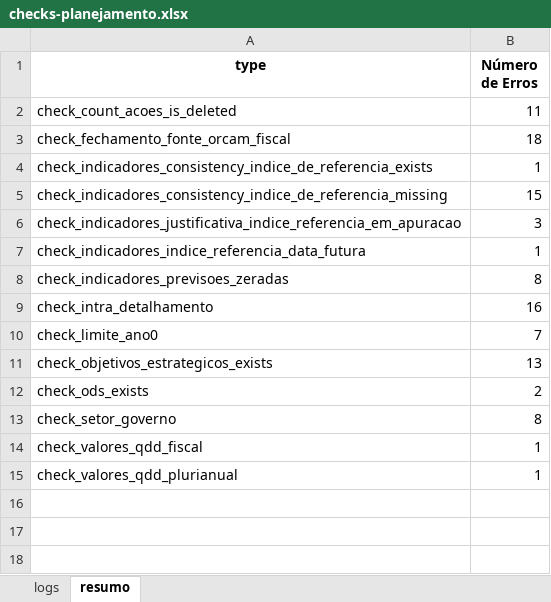
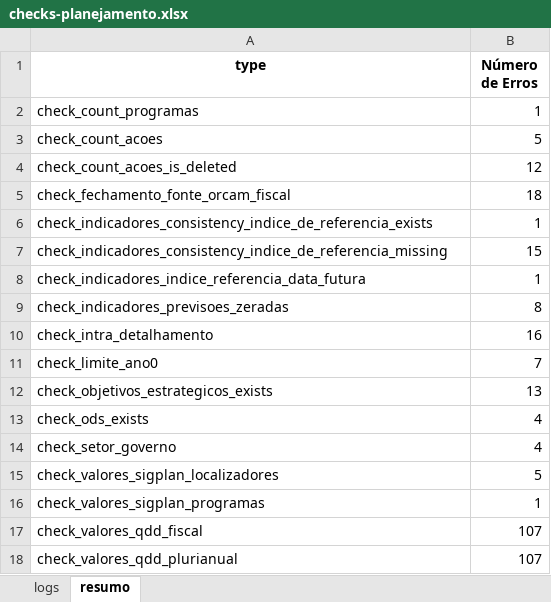
Before and after one commit to splor-mg/checks-planejamento-report, an Excel workbook: data/checks-planejamento.xlsx, sheet resumo, drawn as a sheet; values as stored, in another font and other column widths than the file's, no borders; removed rows and columns are numbered as before the commit, all else as after; the diff names each change by its address in the sheet, - before the commit and + after, or states it on an @@ line.

```diff
--- a/data/checks-planejamento.xlsx (sheet resumo)
+++ b/data/checks-planejamento.xlsx (sheet resumo)
+row 2: check_count_programas | 1
+row 3: check_count_acoes | 5
-B4 (Número de Erros): 11
+B4 (Número de Erros): 12
-row 6: check_indicadores_justificativa_indice_referencia_em_apuracao | 3
-B13 (Número de Erros): 2
+B13 (Número de Erros): 4
-B14 (Número de Erros): 8
+B14 (Número de Erros): 4
+row 15: check_valores_sigplan_localizadores | 5
+row 16: check_valores_sigplan_programas | 1
-B17:B18 (Número de Erros): 1
+B17:B18 (Número de Erros): 107
```
Also changed, not shown: sheet logs, data/ppag2026-dadosmg/acoes_planejamento.xlsx, data/ppag2026-dadosmg/indicadores_planejamento.xlsx, 22 other files.
